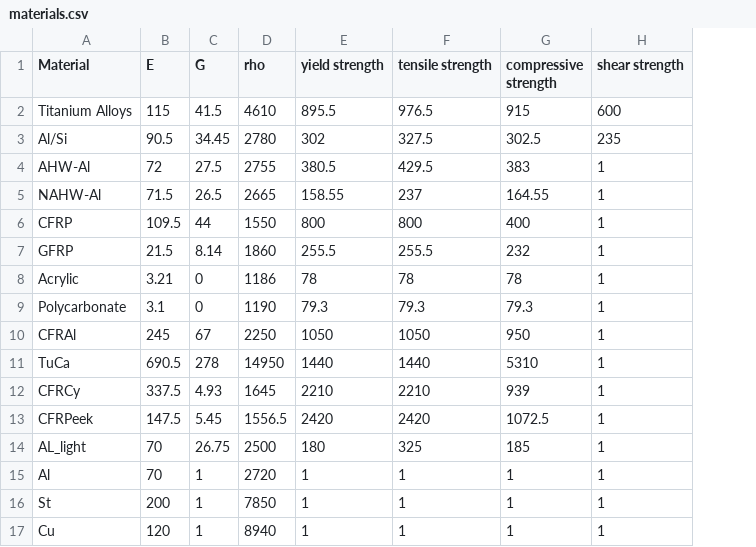
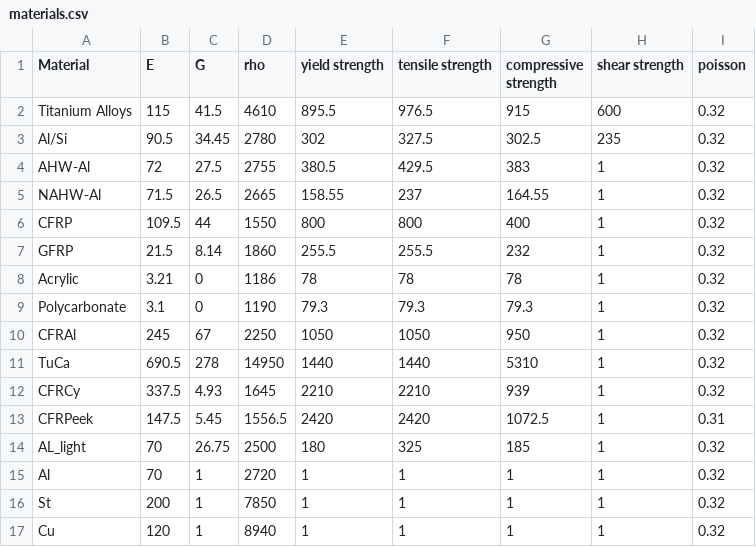
Before and after one commit to DominikStiller/tudelft-dse, a CSV file: dse/detailed/Structures/materials.csv, drawn as a sheet; the diff names each change by its address in the sheet, - before the commit and + after, or states it on an @@ line.

Commit message:
Buckling has been verified against hand calculations and validated with data from literature.

```diff
--- a/dse/detailed/Structures/materials.csv
+++ b/dse/detailed/Structures/materials.csv
+column I (poisson), rows 2-17: 0.32 | 0.32 | 0.32 | 0.32 | 0.32 | 0.32 | 0.32 | 0.32 | 0.32 | 0.32 | 0.32 | 0.31 | 0.32 | 0.32 | 0.32 | 0.32
```
Also changed, not shown: 5 other files.
